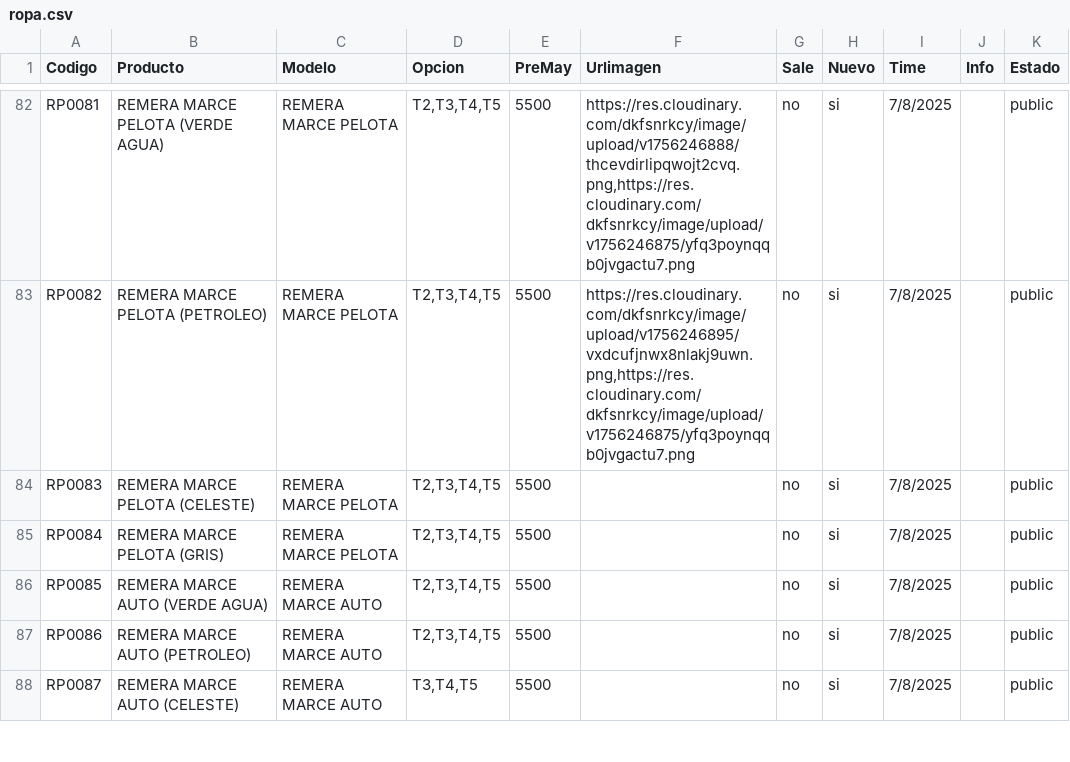
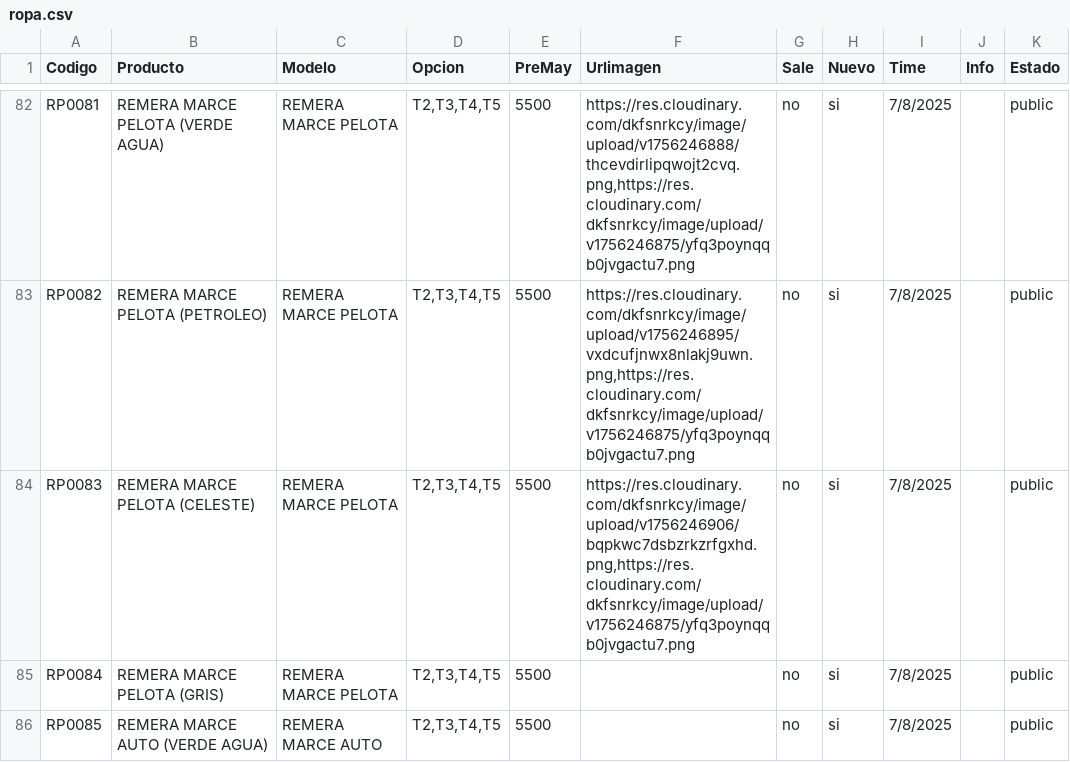
Before and after one commit to Balcaz/verificador-csv, a CSV file: ropa.csv, drawn as a sheet; only a part is shown, gaps mark what is left out; the shorter side is filled out with more unchanged rows.

Commit message:
Actualizo ropa.csv desde UI

```diff
--- a/ropa.csv
+++ b/ropa.csv
@@ -83,3 +83,3 @@ RP0081;REMERA MARCE PELOTA (VERDE AGUA);REMERA MARCE PELOTA;T2,T3,T4,T5;5500;htt
 RP0082;REMERA MARCE PELOTA (PETROLEO);REMERA MARCE PELOTA;T2,T3,T4,T5;5500;https://res.cloudinary.com/dkfsnrkcy/image/upload/v1756246895/vxdcufjnwx8nlakj9uwn.png,https://res.cloudinary.com/dkfsnrkcy/image/upload/v1756246875/yfq3poynqqb0jvgactu7.png;no;si;7/8/2025;;public;
-RP0083;REMERA MARCE PELOTA (CELESTE);REMERA MARCE PELOTA;T2,T3,T4,T5;5500;;no;si;7/8/2025;;public;
+RP0083;REMERA MARCE PELOTA (CELESTE);REMERA MARCE PELOTA;T2,T3,T4,T5;5500;https://res.cloudinary.com/dkfsnrkcy/image/upload/v1756246906/bqpkwc7dsbzrkzrfgxhd.png,https://res.cloudinary.com/dkfsnrkcy/image/upload/v1756246875/yfq3poynqqb0jvgactu7.png;no;si;7/8/2025;;public;
 RP0084;REMERA MARCE PELOTA (GRIS);REMERA MARCE PELOTA;T2,T3,T4,T5;5500;;no;si;7/8/2025;;public;
```
